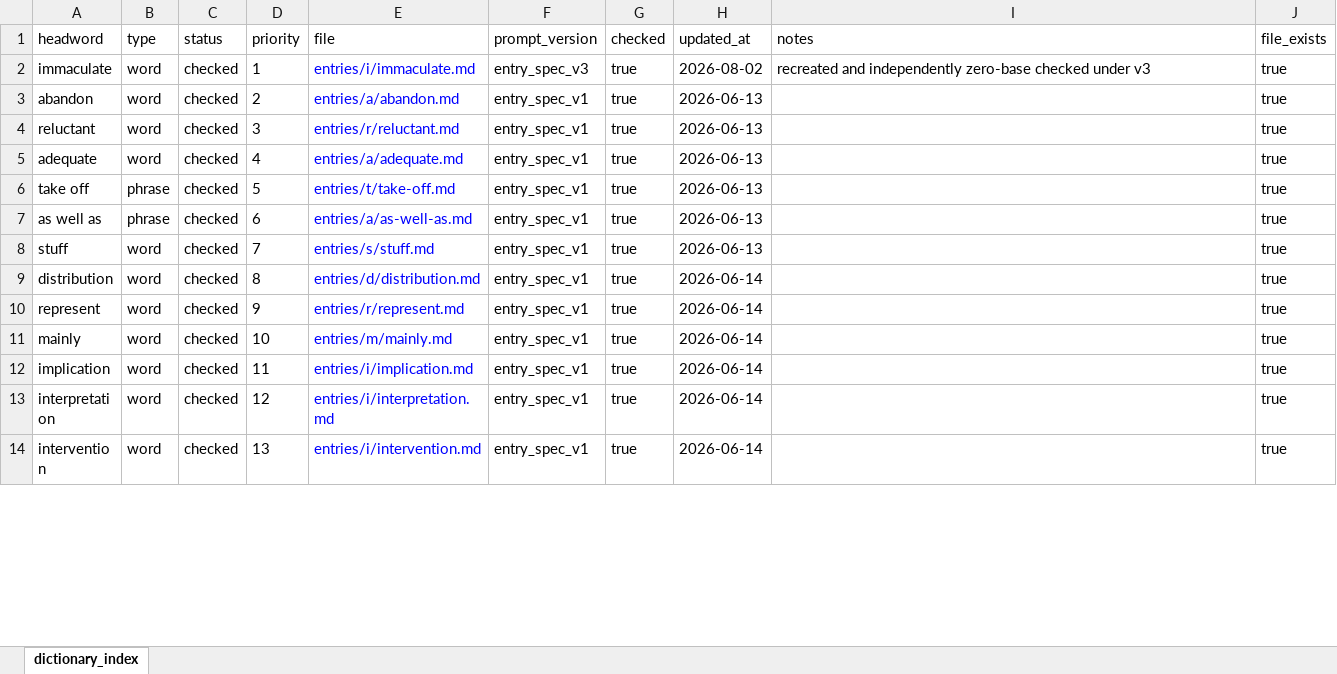
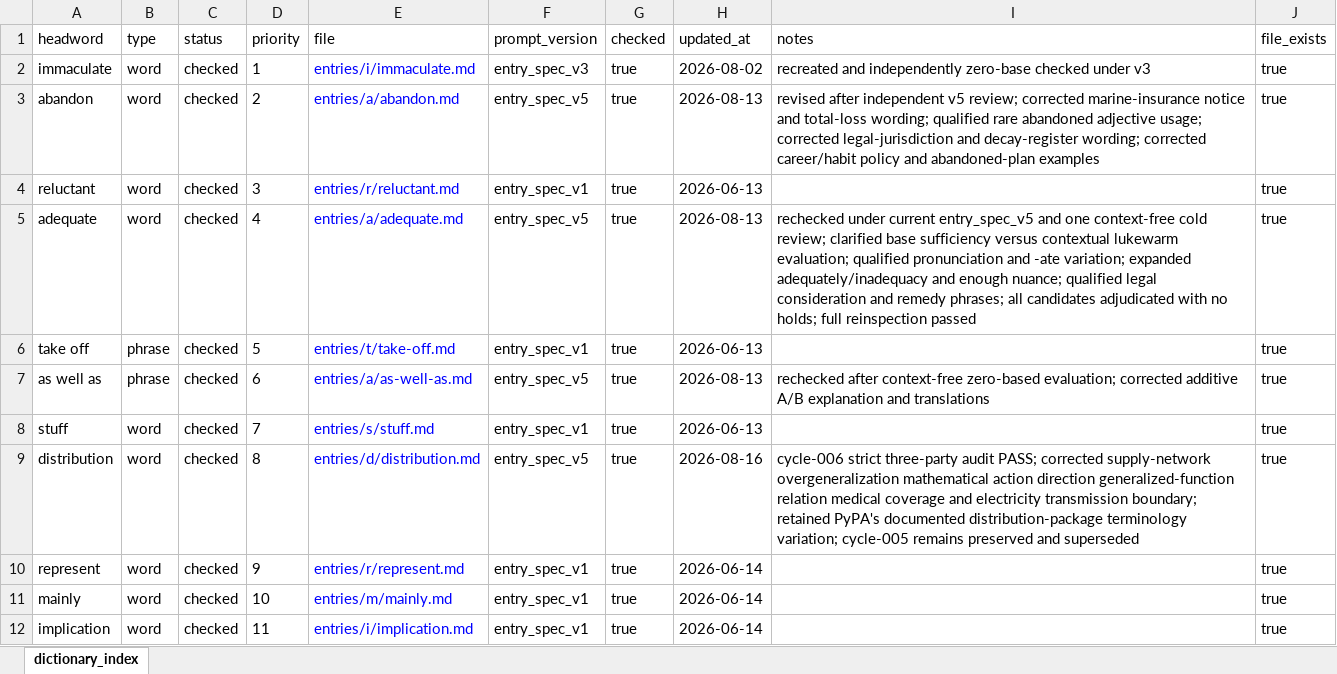
Before and after one commit to Kyapya/english-dictionary, an Excel workbook: exports/dictionary_index.xlsx, sheet dictionary_index, drawn as a sheet; only a part is shown; the shorter side is filled out with more unchanged rows; values as stored, in another font and other column widths than the file's, no borders; the diff covers the shown part only; the diff names each change by its address in the sheet, - before the commit and + after, or states it on an @@ line.

Commit message:
feat(dictionary): add prompt with audited workflow

```diff
--- a/exports/dictionary_index.xlsx (sheet dictionary_index)
+++ b/exports/dictionary_index.xlsx (sheet dictionary_index)
-F3 (prompt_version): entry_spec_v1
+F3 (prompt_version): entry_spec_v5
-H3 (updated_at): 2026-06-13
+H3 (updated_at): 2026-08-13
-I3 (notes): (empty)
+I3 (notes): revised after independent v5 review; corrected marine-insurance notice and total-loss wording; qualified rare abandoned adjective usage; corrected legal-jurisdiction and decay-register wording; corrected career/habit policy and abandoned-plan examples
-F5 (prompt_version): entry_spec_v1
+F5 (prompt_version): entry_spec_v5
-H5 (updated_at): 2026-06-13
+H5 (updated_at): 2026-08-13
-I5 (notes): (empty)
+I5 (notes): rechecked under current entry_spec_v5 and one context-free cold review; clarified base sufficiency versus contextual lukewarm evaluation; qualified pronunciation and -ate variation; expanded adequately/inadequacy and enough nuance; qualified legal consideration and remedy phrases; all candidates adjudicated with no holds; full reinspection passed
-F7 (prompt_version): entry_spec_v1
+F7 (prompt_version): entry_spec_v5
-H7 (updated_at): 2026-06-13
+H7 (updated_at): 2026-08-13
-I7 (notes): (empty)
+I7 (notes): rechecked after context-free zero-based evaluation; corrected additive A/B explanation and translations
-F9 (prompt_version): entry_spec_v1
+F9 (prompt_version): entry_spec_v5
-H9 (updated_at): 2026-06-14
+H9 (updated_at): 2026-08-16
-I9 (notes): (empty)
+I9 (notes): cycle-006 strict three-party audit PASS; corrected supply-network overgeneralization mathematical action direction generalized-function relation medical coverage and electricity transmission boundary; retained PyPA's documented distribution-package terminology variation; cycle-005 remains preserved and superseded
```
Also changed, not shown: 20 added rows and 9 edited cells elsewhere in this sheet, 9 other files.
